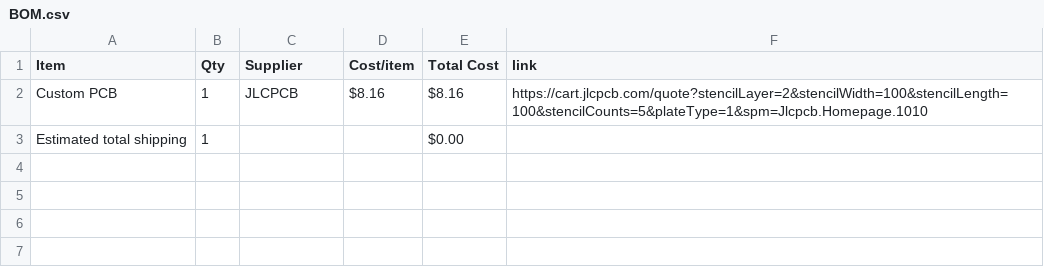
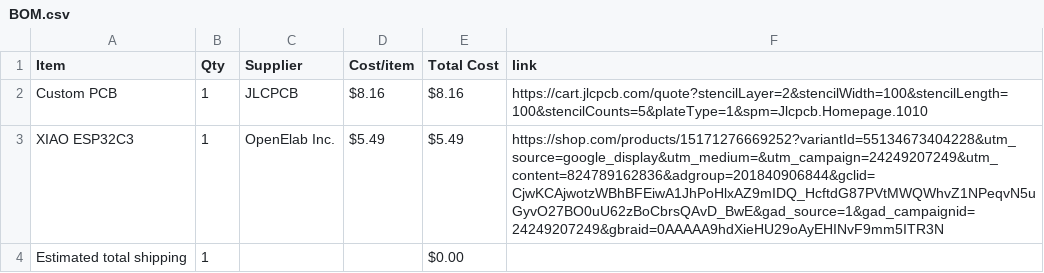
Before and after one commit to musicalruh-glitch/Starbie, a CSV file: BOM.csv, drawn as a sheet.

Commit message:
Sync Starbie from Half Life

```diff
--- a/BOM.csv
+++ b/BOM.csv
@@ -2,2 +2,3 @@ Item,Qty,Supplier,Cost/item,Total Cost,link
 Custom PCB,1,JLCPCB,$8.16,$8.16,https://cart.jlcpcb.com/quote?stencilLayer=2&stencilWidth=100&stencilLength=100&stencilCounts=5&plateType=1&spm=Jlcpcb.Homepage.1010
+XIAO ESP32C3,1,OpenElab Inc.,$5.49,$5.49,https://shop.com/products/15171276669252?variantId=55134673404228&utm_source=google_display&utm_medium=&utm_campaign=24249207249&utm_content=824789162836&adgroup=201840906844&gclid=CjwKCAjwotzWBhBFEiwA1JhPoHlxAZ9mIDQ_HcftdG87PVtMWQWhvZ1NPeqvN5uGyvO27BO0uU62zBoCbrsQAvD_BwE&gad_source=1&gad_campaignid=24249207249&gbraid=0AAAAA9hdXieHU29oAyEHINvF9mm5ITR3N
 Estimated total shipping,1,,,$0.00,
```
